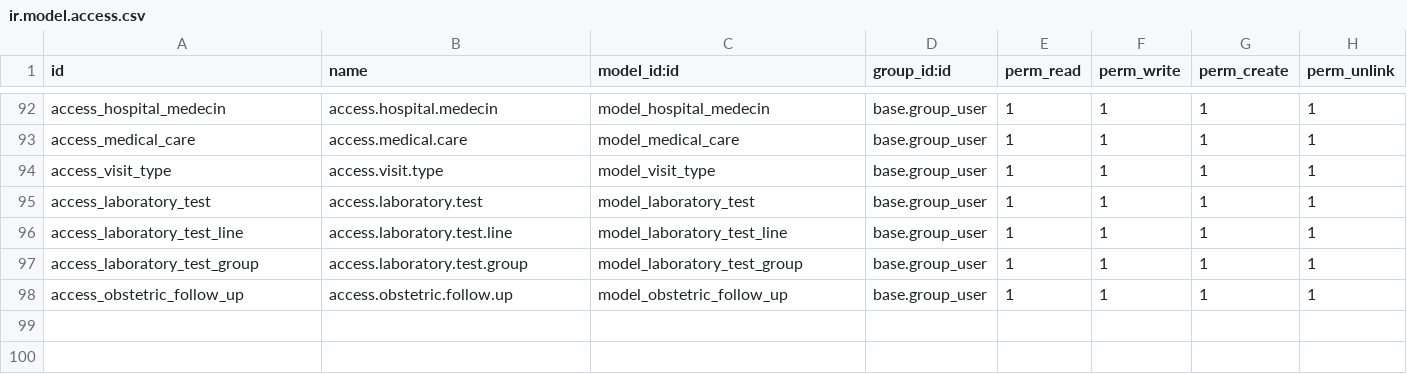
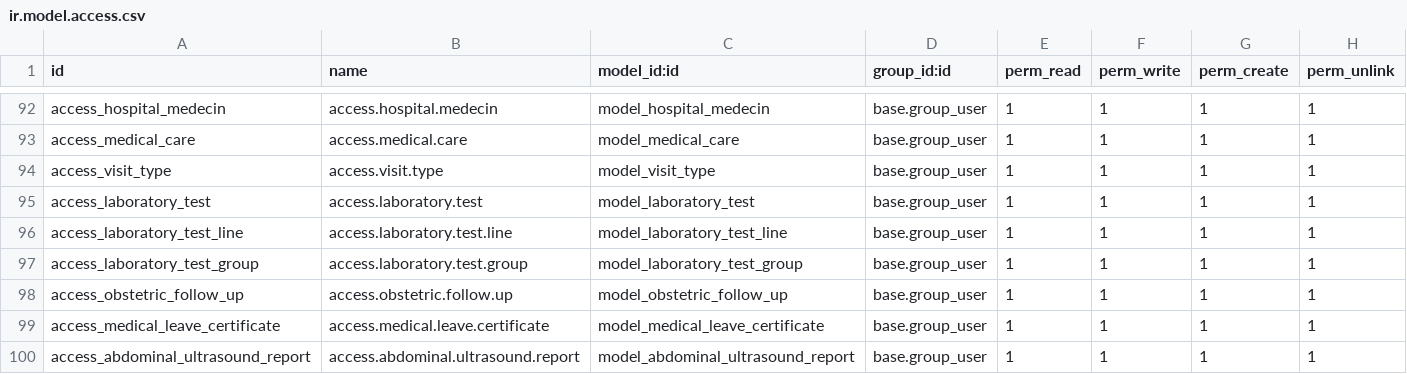
Before and after one commit to larbiabdou/cabinet-boukraa, a CSV file: base_hospital_management/security/ir.model.access.csv, drawn as a sheet; only a part is shown, gaps mark what is left out.

```diff
--- a/base_hospital_management/security/ir.model.access.csv
+++ b/base_hospital_management/security/ir.model.access.csv
@@ -98 +98,3 @@ access_laboratory_test_group,access.laboratory.test.group,model_laboratory_test_
 access_obstetric_follow_up,access.obstetric.follow.up,model_obstetric_follow_up,base.group_user,1,1,1,1
+access_medical_leave_certificate,access.medical.leave.certificate,model_medical_leave_certificate,base.group_user,1,1,1,1
+access_abdominal_ultrasound_report,access.abdominal.ultrasound.report,model_abdominal_ultrasound_report,base.group_user,1,1,1,1
```
Also changed, not shown: 22 other files.
